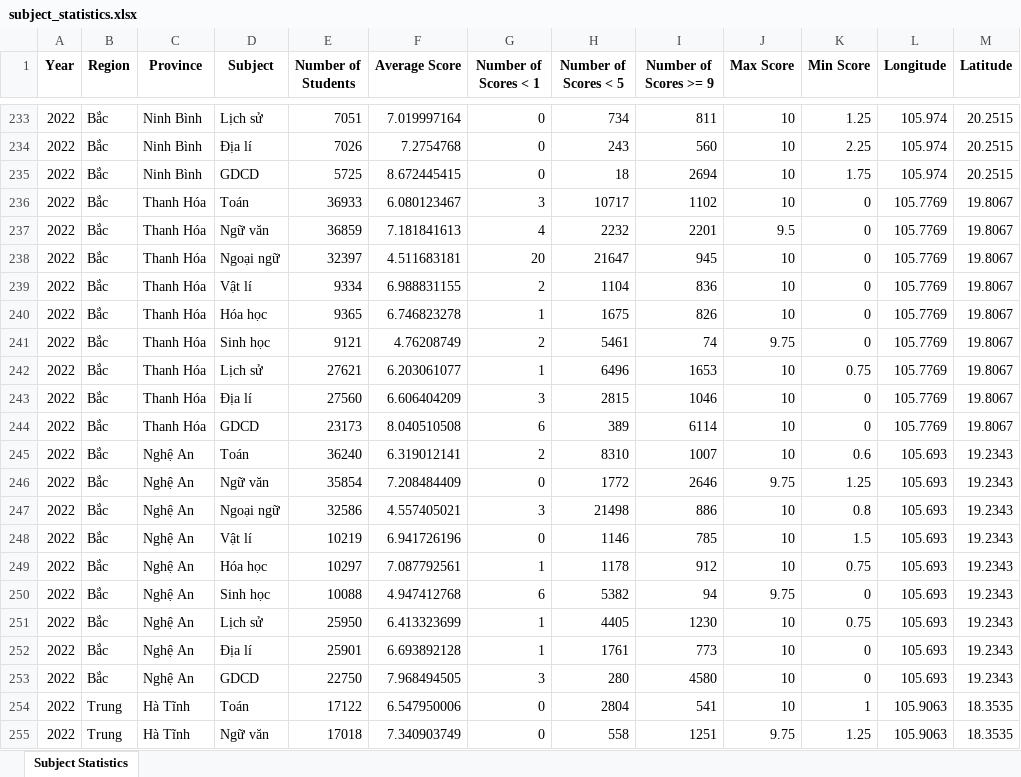
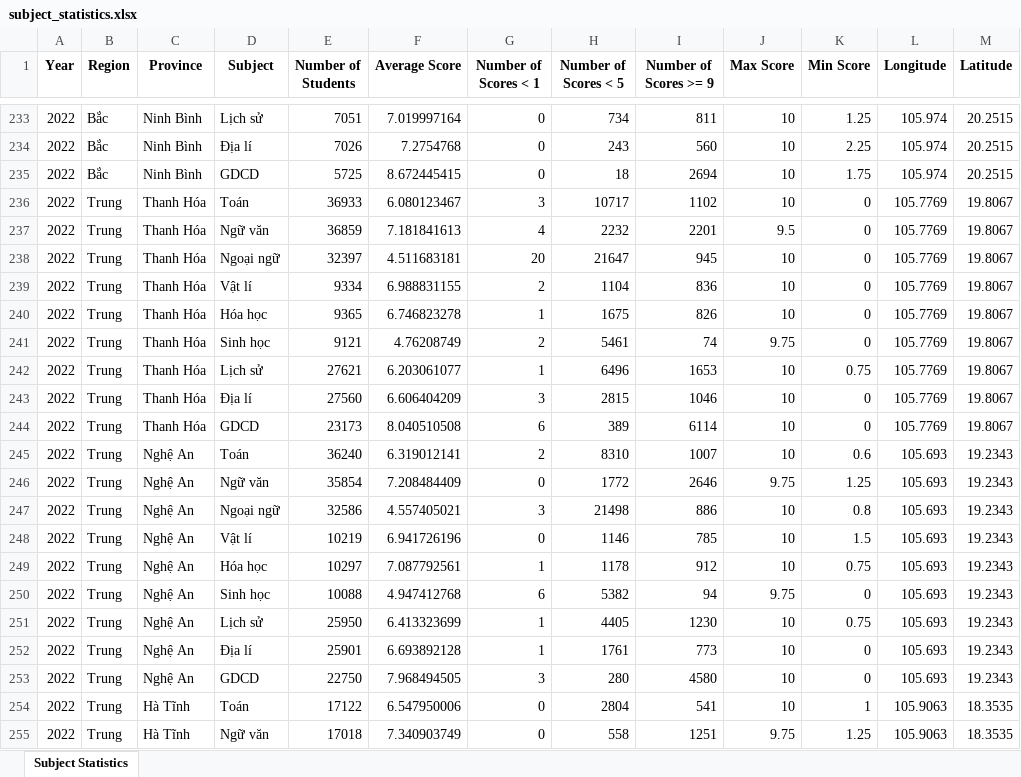
Before and after one commit to Dat-TG/THPTQG, an Excel workbook: processed/subject_statistics.xlsx, sheet Subject Statistics, drawn as a sheet; only a part is shown, gaps mark what is left out; values as stored, in another font and other column widths than the file's, no borders; the diff covers the shown part only; the diff names each change by its address in the sheet, - before the commit and + after, or states it on an @@ line.

Commit message:
fix wrong region

```diff
--- a/processed/subject_statistics.xlsx (sheet Subject Statistics)
+++ b/processed/subject_statistics.xlsx (sheet Subject Statistics)
-B236:B253 (Region): Bắc
+B236:B253 (Region): Trung
```
Also changed, not shown: 72 edited cells elsewhere in this sheet, processed/combination_statistics.xlsx, 2 other files.
